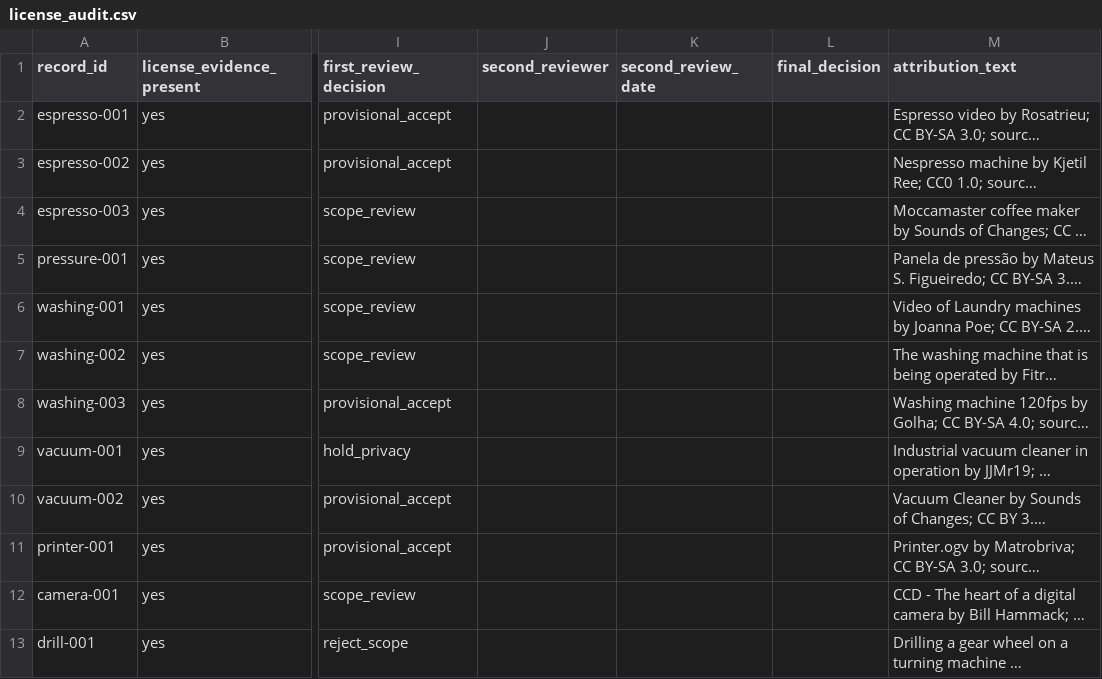
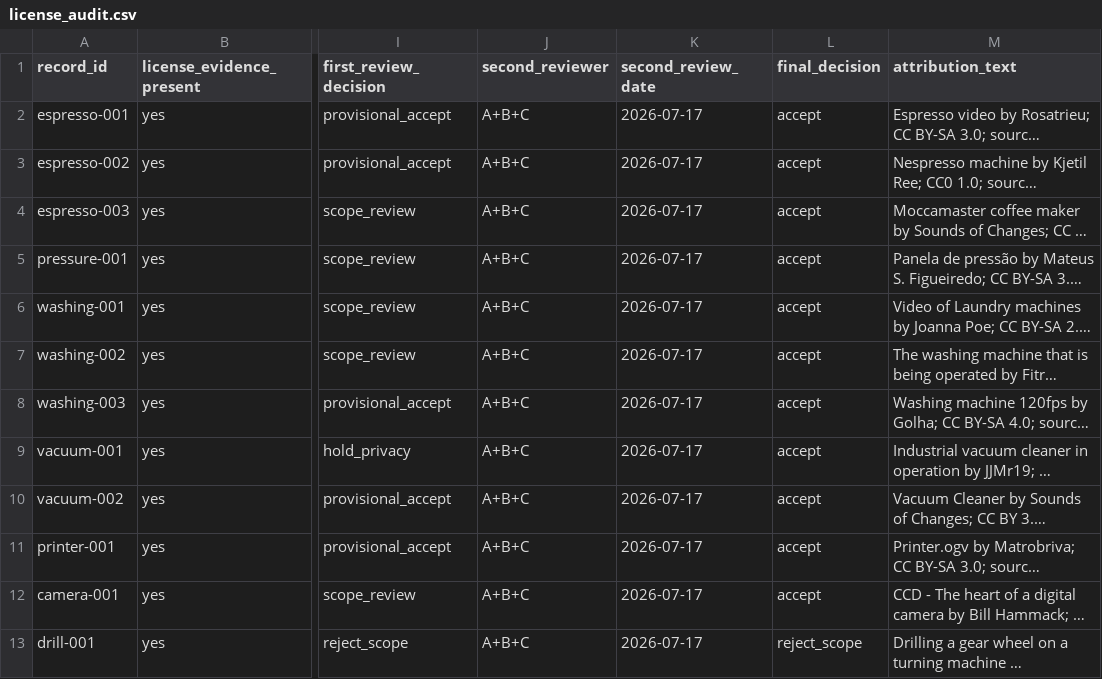
Before and after one commit to machaoxin0407/rag3d-video-rag, a CSV file: data_video/manifests/license_audit.csv, drawn as a sheet; only a part is shown, gaps mark what is left out; long unchanged cells end in …; the diff names each change by its address in the sheet, - before the commit and + after, or states it on an @@ line.

Commit message:
Add review-gated video preprocessing

```diff
--- a/data_video/manifests/license_audit.csv
+++ b/data_video/manifests/license_audit.csv
-J2:J13 (second_reviewer): (empty)
+J2:J13 (second_reviewer): A+B+C
-K2:K13 (second_review_date): (empty)
+K2:K13 (second_review_date): 2026-07-17
-L2:L12 (final_decision): (empty)
+L2:L12 (final_decision): accept
-L13 (final_decision): (empty)
+L13 (final_decision): reject_scope
```
Also changed, not shown: data_video/manifests/review_assignments.csv, 5 other files.
